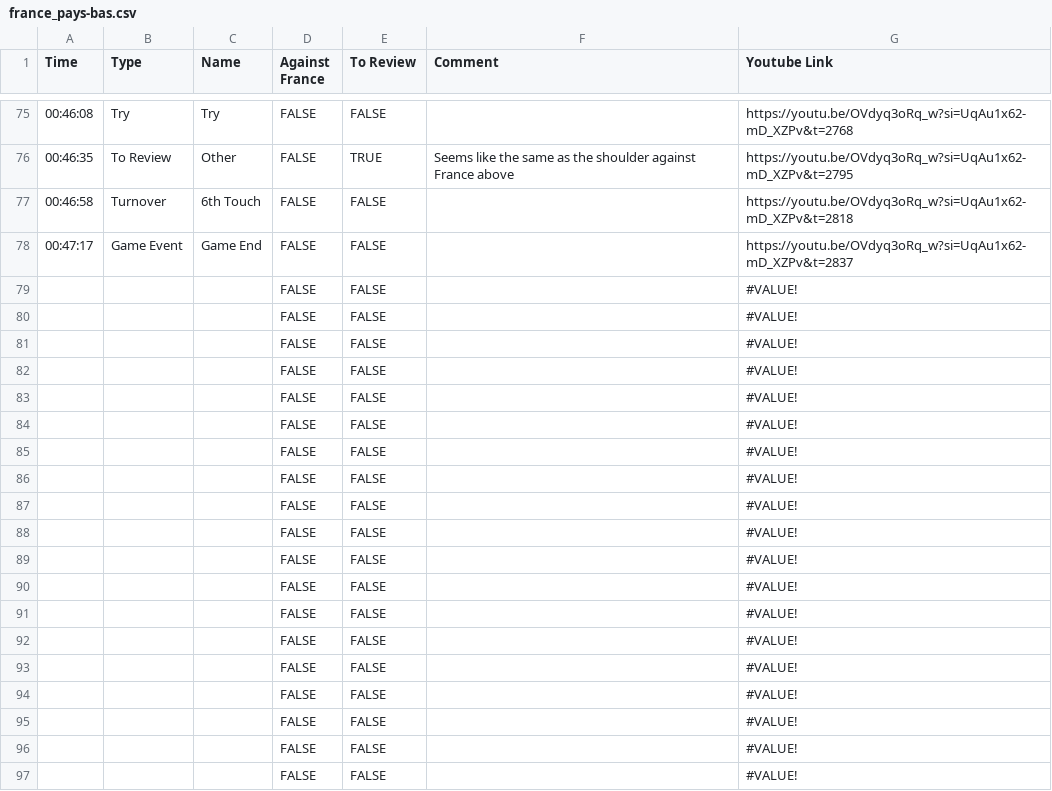
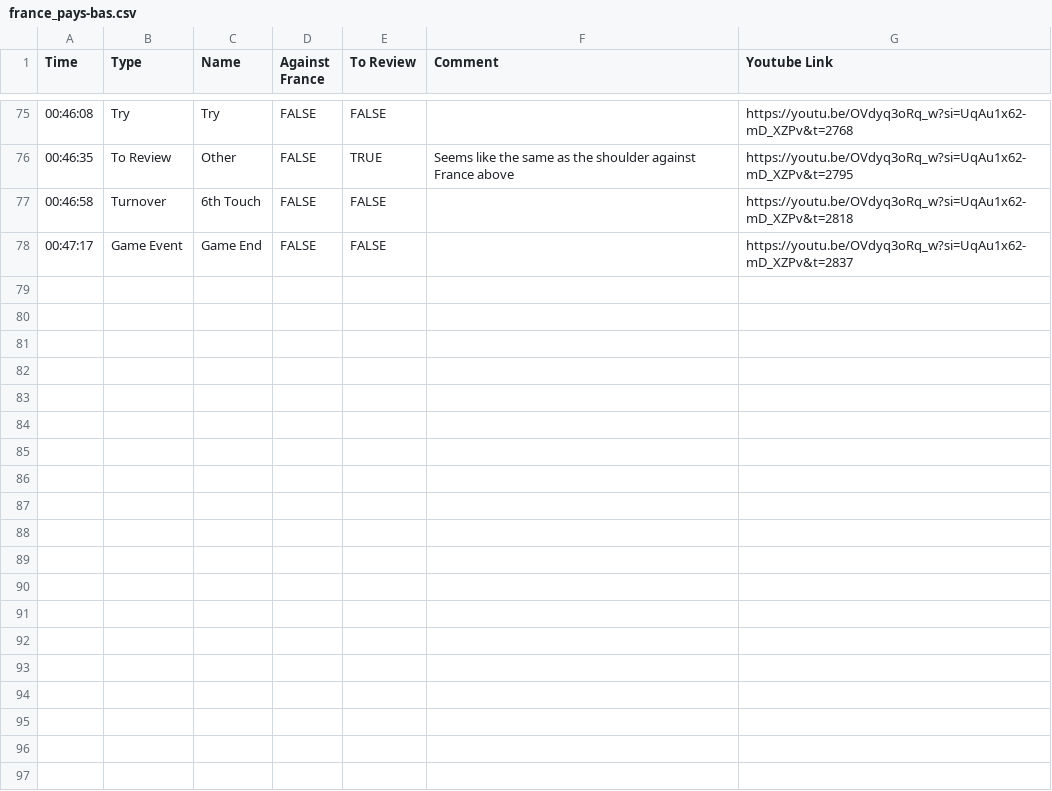
Before and after one commit to robin-maillot/touch-rugby-analyzer, a CSV file: data/france_pays-bas.csv, drawn as a sheet; only a part is shown, gaps mark what is left out; the diff covers the shown part only.

```diff
--- a/data/france_pays-bas.csv
+++ b/data/france_pays-bas.csv
@@ -78,20 +78 @@ Time,Type,Name,Against France,To Review,Comment,Youtube Link
 00:47:17,Game Event,Game End,FALSE,FALSE,,https://youtu.be/OVdyq3oRq_w?si=UqAu1x62-mD_XZPv&t=2837
-,,,FALSE,FALSE,,#VALUE!
-,,,FALSE,FALSE,,#VALUE!
-,,,FALSE,FALSE,,#VALUE!
-,,,FALSE,FALSE,,#VALUE!
-,,,FALSE,FALSE,,#VALUE!
-,,,FALSE,FALSE,,#VALUE!
-,,,FALSE,FALSE,,#VALUE!
-,,,FALSE,FALSE,,#VALUE!
-,,,FALSE,FALSE,,#VALUE!
-,,,FALSE,FALSE,,#VALUE!
-,,,FALSE,FALSE,,#VALUE!
-,,,FALSE,FALSE,,#VALUE!
-,,,FALSE,FALSE,,#VALUE!
-,,,FALSE,FALSE,,#VALUE!
-,,,FALSE,FALSE,,#VALUE!
-,,,FALSE,FALSE,,#VALUE!
-,,,FALSE,FALSE,,#VALUE!
-,,,FALSE,FALSE,,#VALUE!
-,,,FALSE,FALSE,,#VALUE!
```
Also changed, not shown: 21 removed rows elsewhere in this file, data/france_england.csv, 12 other files.
